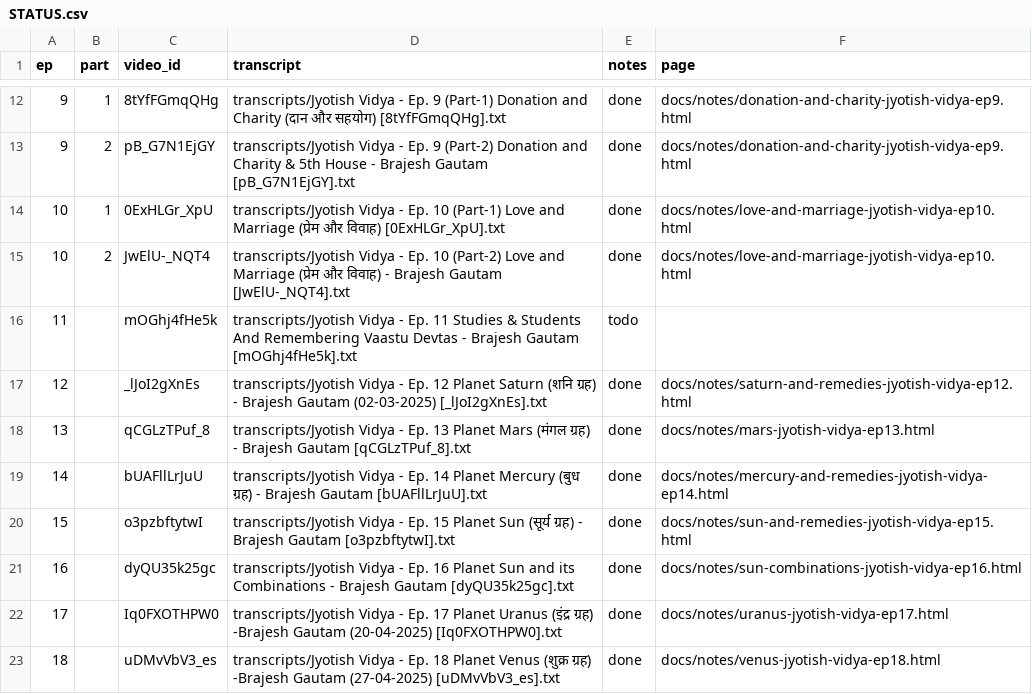
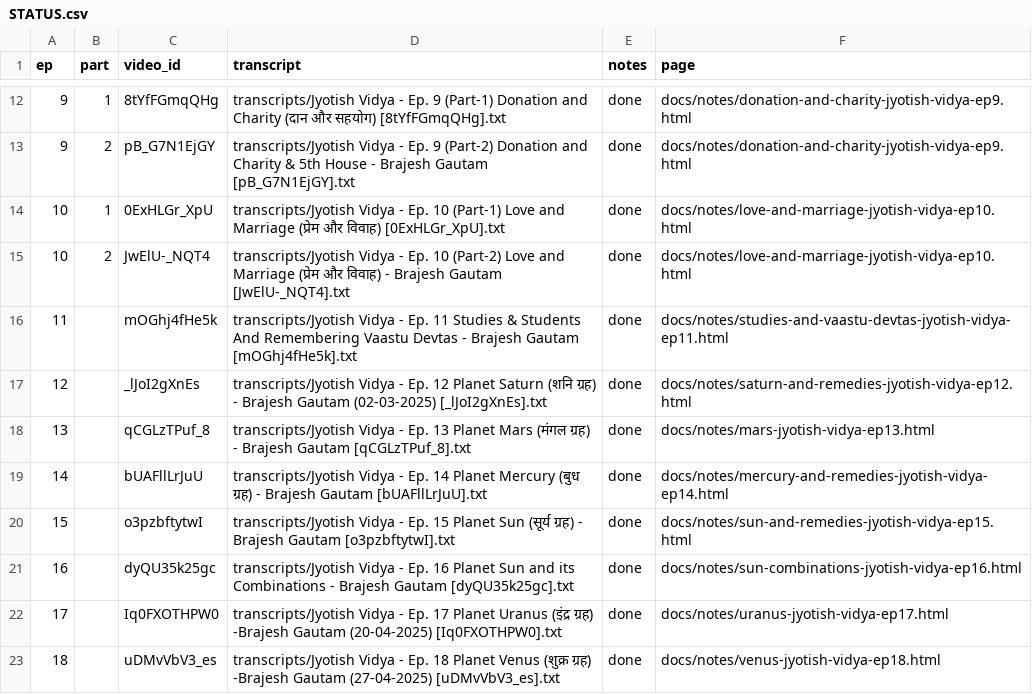
Before and after one commit to CodersAcademy006/astro-notes, a CSV file: STATUS.csv, drawn as a sheet; only a part is shown, gaps mark what is left out.

```diff
--- a/STATUS.csv
+++ b/STATUS.csv
@@ -15,3 +15,3 @@ ep,part,video_id,transcript,notes,page
 10,2,JwElU-_NQT4,transcripts/Jyotish Vidya - Ep. 10 (Part-2) Love and Marriage (प्रेम और विवाह) - Brajesh Gautam [JwElU-_NQT4].txt,done,docs/notes/love-and-marriage-jyotish-vidya-ep10.html
-11,,mOGhj4fHe5k,transcripts/Jyotish Vidya - Ep. 11 Studies & Students And Remembering Vaastu Devtas - Brajesh Gautam [mOGhj4fHe5k].txt,todo,
+11,,mOGhj4fHe5k,transcripts/Jyotish Vidya - Ep. 11 Studies & Students And Remembering Vaastu Devtas - Brajesh Gautam [mOGhj4fHe5k].txt,done,docs/notes/studies-and-vaastu-devtas-jyotish-vidya-ep11.html
 12,,_lJoI2gXnEs,transcripts/Jyotish Vidya - Ep. 12 Planet Saturn (शनि ग्रह) - Brajesh Gautam (02-03-2025) [_lJoI2gXnEs].txt,done,docs/notes/saturn-and-remedies-jyotish-vidya-ep12.html
```
Also changed, not shown: 2 other files.
